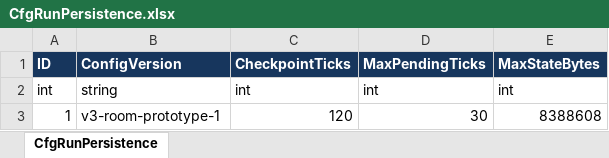
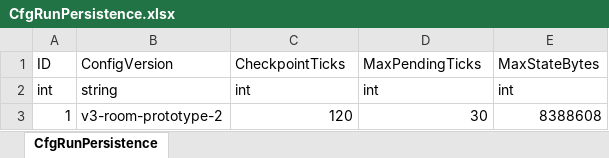
Before and after one commit to xujianan13/ProjectExtraction, an Excel workbook: config/excel/CfgRunPersistence.xlsx, sheet CfgRunPersistence, drawn as a sheet; values as stored, in another font and other column widths than the file's, no borders; the diff names each change by its address in the sheet, - before the commit and + after, or states it on an @@ line.

```diff
--- a/config/excel/CfgRunPersistence.xlsx (sheet CfgRunPersistence)
+++ b/config/excel/CfgRunPersistence.xlsx (sheet CfgRunPersistence)
@@ A1:E1 fill: #17365D → none, bold: on → off, text colour: #FFFFFF → black @@
-B3: v3-room-prototype-1
+B3: v3-room-prototype-2
```
Also changed, not shown: config/excel/CfgGuide.xlsx, config/excel/CfgRooms.xlsx, 41 other files.
